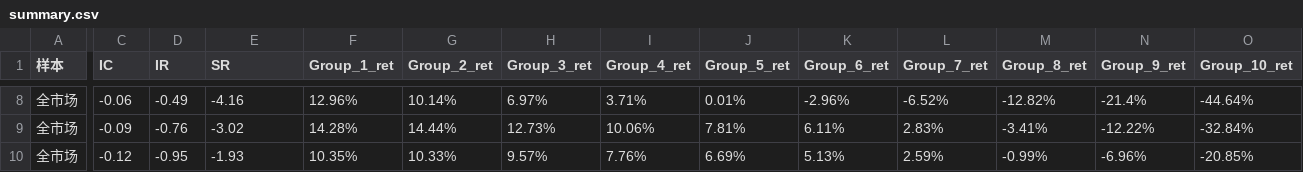
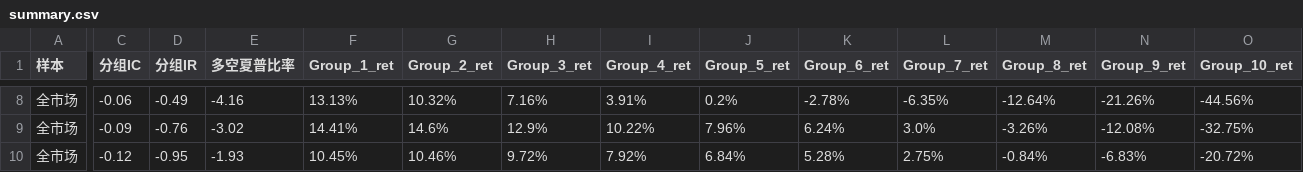
Before and after one commit to ShenzhenLime/quant_factors, a CSV file: spec_vol/output/summary.csv, drawn as a sheet; only a part is shown, gaps mark what is left out; the diff covers the shown part only; the diff names each change by its address in the sheet, - before the commit and + after, or states it on an @@ line.

```diff
--- a/spec_vol/output/summary.csv
+++ b/spec_vol/output/summary.csv
-C1: IC
+C1: 分组IC
-D1: IR
+D1: 分组IR
-E1: SR
+E1: 多空夏普比率
-F8 (Group_1_ret): 12.96%
+F8 (Group_1_ret): 13.13%
-G8 (Group_2_ret): 10.14%
+G8 (Group_2_ret): 10.32%
-H8 (Group_3_ret): 6.97%
+H8 (Group_3_ret): 7.16%
-I8 (Group_4_ret): 3.71%
+I8 (Group_4_ret): 3.91%
-J8 (Group_5_ret): 0.01%
+J8 (Group_5_ret): 0.2%
-K8 (Group_6_ret): -2.96%
+K8 (Group_6_ret): -2.78%
-L8 (Group_7_ret): -6.52%
+L8 (Group_7_ret): -6.35%
-M8 (Group_8_ret): -12.82%
+M8 (Group_8_ret): -12.64%
-N8 (Group_9_ret): -21.4%
+N8 (Group_9_ret): -21.26%
-O8 (Group_10_ret): -44.64%
+O8 (Group_10_ret): -44.56%
-F9 (Group_1_ret): 14.28%
+F9 (Group_1_ret): 14.41%
-G9 (Group_2_ret): 14.44%
+G9 (Group_2_ret): 14.6%
-H9 (Group_3_ret): 12.73%
+H9 (Group_3_ret): 12.9%
-I9 (Group_4_ret): 10.06%
+I9 (Group_4_ret): 10.22%
-J9 (Group_5_ret): 7.81%
+J9 (Group_5_ret): 7.96%
-K9 (Group_6_ret): 6.11%
+K9 (Group_6_ret): 6.24%
-L9 (Group_7_ret): 2.83%
+L9 (Group_7_ret): 3.0%
-M9 (Group_8_ret): -3.41%
+M9 (Group_8_ret): -3.26%
-N9 (Group_9_ret): -12.22%
+N9 (Group_9_ret): -12.08%
-O9 (Group_10_ret): -32.84%
+O9 (Group_10_ret): -32.75%
-F10 (Group_1_ret): 10.35%
+F10 (Group_1_ret): 10.45%
-G10 (Group_2_ret): 10.33%
+G10 (Group_2_ret): 10.46%
-H10 (Group_3_ret): 9.57%
+H10 (Group_3_ret): 9.72%
-I10 (Group_4_ret): 7.76%
+I10 (Group_4_ret): 7.92%
-J10 (Group_5_ret): 6.69%
+J10 (Group_5_ret): 6.84%
-K10 (Group_6_ret): 5.13%
+K10 (Group_6_ret): 5.28%
-L10 (Group_7_ret): 2.59%
+L10 (Group_7_ret): 2.75%
-M10 (Group_8_ret): -0.99%
+M10 (Group_8_ret): -0.84%
-N10 (Group_9_ret): -6.96%
+N10 (Group_9_ret): -6.83%
-O10 (Group_10_ret): -20.85%
+O10 (Group_10_ret): -20.72%
```
Also changed, not shown: 3 added rows, 3 removed rows and 30 edited cells elsewhere in this file, 3 other files.
